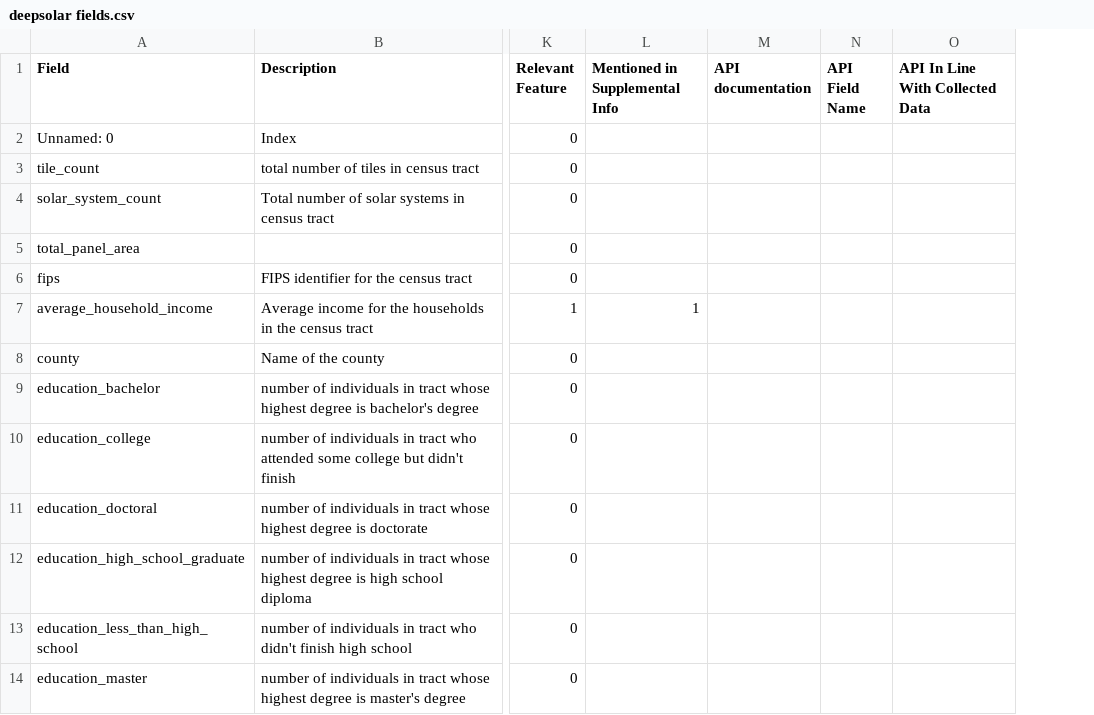
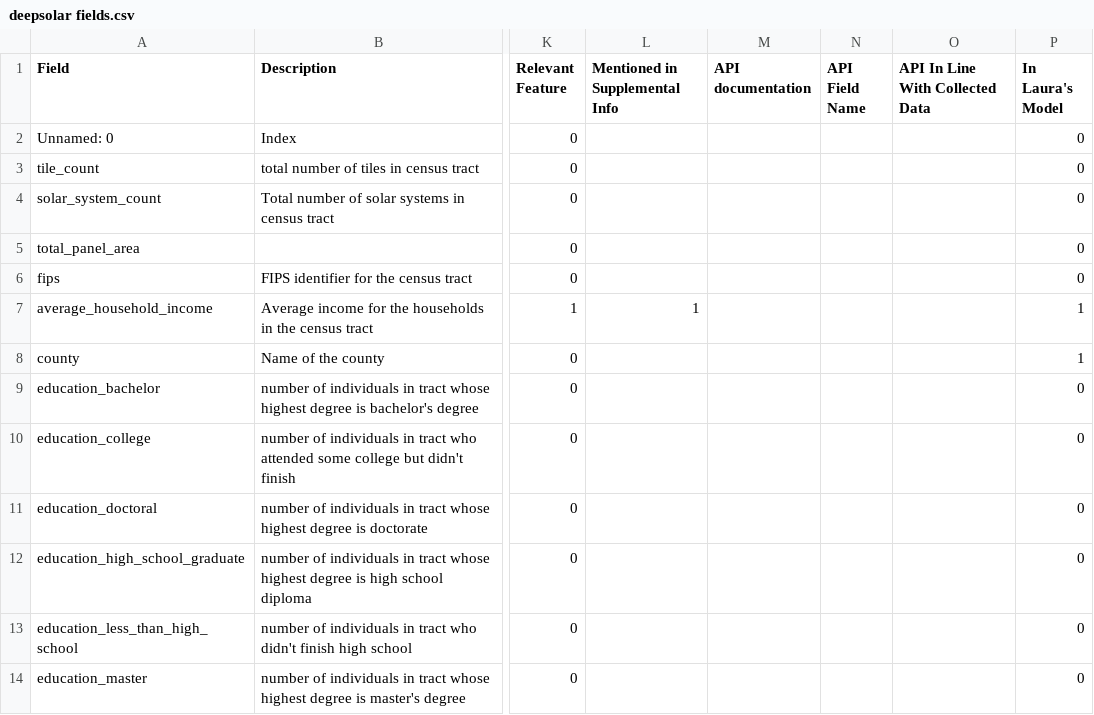
Before and after one commit to daxaurora/capstone_solarpanels, a CSV file: deepsolar fields.csv, drawn as a sheet; only a part is shown, gaps mark what is left out; the diff names each change by its address in the sheet, - before the commit and + after, or states it on an @@ line.

Commit message:
added end-to-end model

```diff
--- a/deepsolar fields.csv
+++ b/deepsolar fields.csv
+column P (In Laura's Model), rows 2-14: 0 | 0 | 0 | 0 | 0 | 1 | 1 | 0 | 0 | 0 | 0 | 0 | 0
```
Also changed, not shown: 4 other files.
